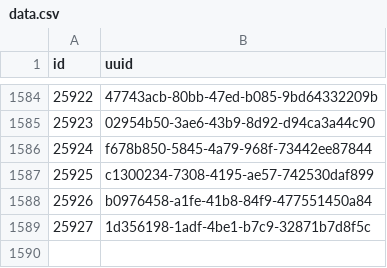
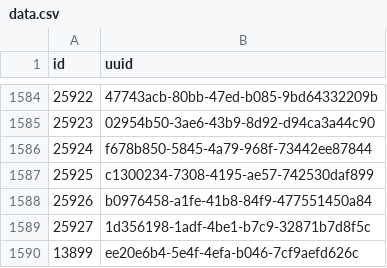
Before and after one commit to loudspeek/representa, a CSV file: data/UK/Commons/sources/idmap/data.csv, drawn as a sheet; only a part is shown, gaps mark what is left out; the diff names each change by its address in the sheet, - before the commit and + after, or states it on an @@ line.

Commit message:
Update for new data on Parliament

```diff
--- a/data/UK/Commons/sources/idmap/data.csv
+++ b/data/UK/Commons/sources/idmap/data.csv
+row 1590: 13899 | ee20e6b4-5e4f-4efa-b046-7cf9aefd626c
```
Also changed, not shown: data/UK/Commons/term-56.csv, 19 other files.
